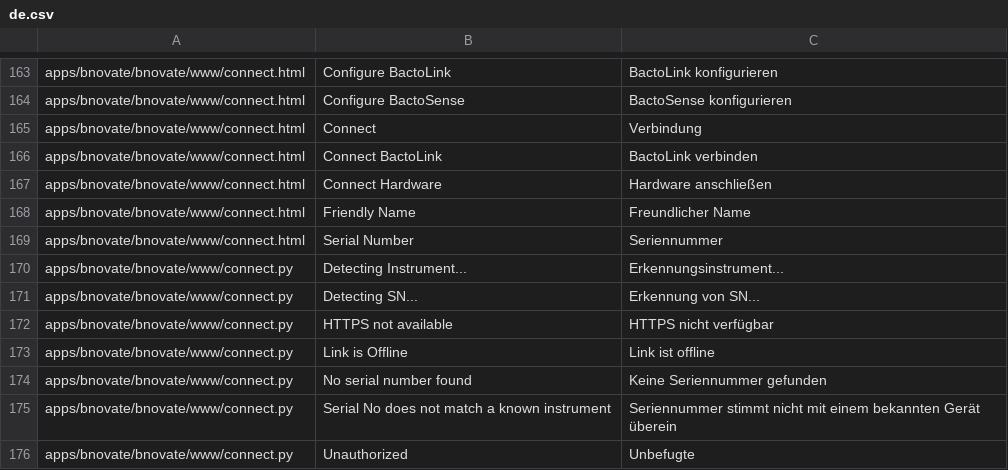
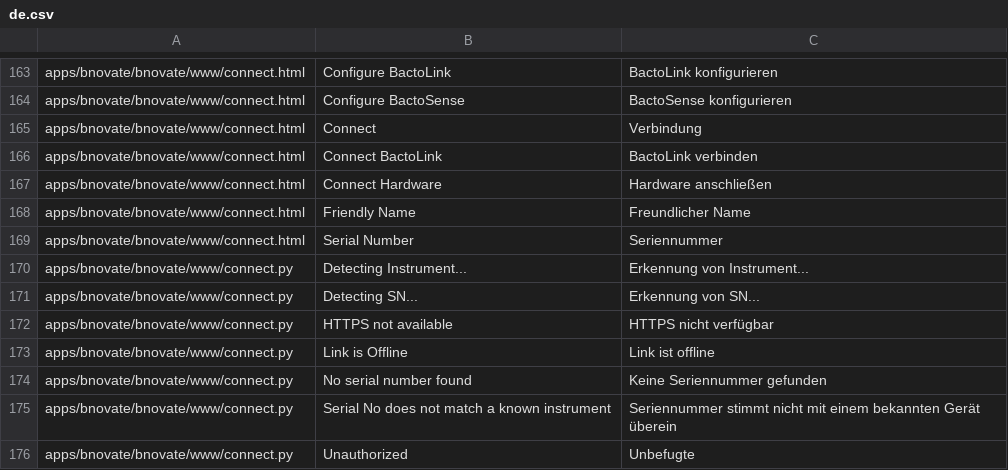
Before and after one commit to libracore/bnovate, a CSV file: bnovate/translations/de.csv, drawn as a sheet; only a part is shown, gaps mark what is left out.

Commit message:
Translations: cleanup

```diff
--- a/bnovate/translations/de.csv
+++ b/bnovate/translations/de.csv
@@ -169,3 +169,3 @@ apps/bnovate/bnovate/www/connect.html,Friendly Name,Freundlicher Name
 apps/bnovate/bnovate/www/connect.html,Serial Number,Seriennummer
-apps/bnovate/bnovate/www/connect.py,Detecting Instrument...,Erkennungsinstrument...
+apps/bnovate/bnovate/www/connect.py,Detecting Instrument...,Erkennung von Instrument...
 apps/bnovate/bnovate/www/connect.py,Detecting SN...,Erkennung von SN...
```
Also changed, not shown: 2 other files.
